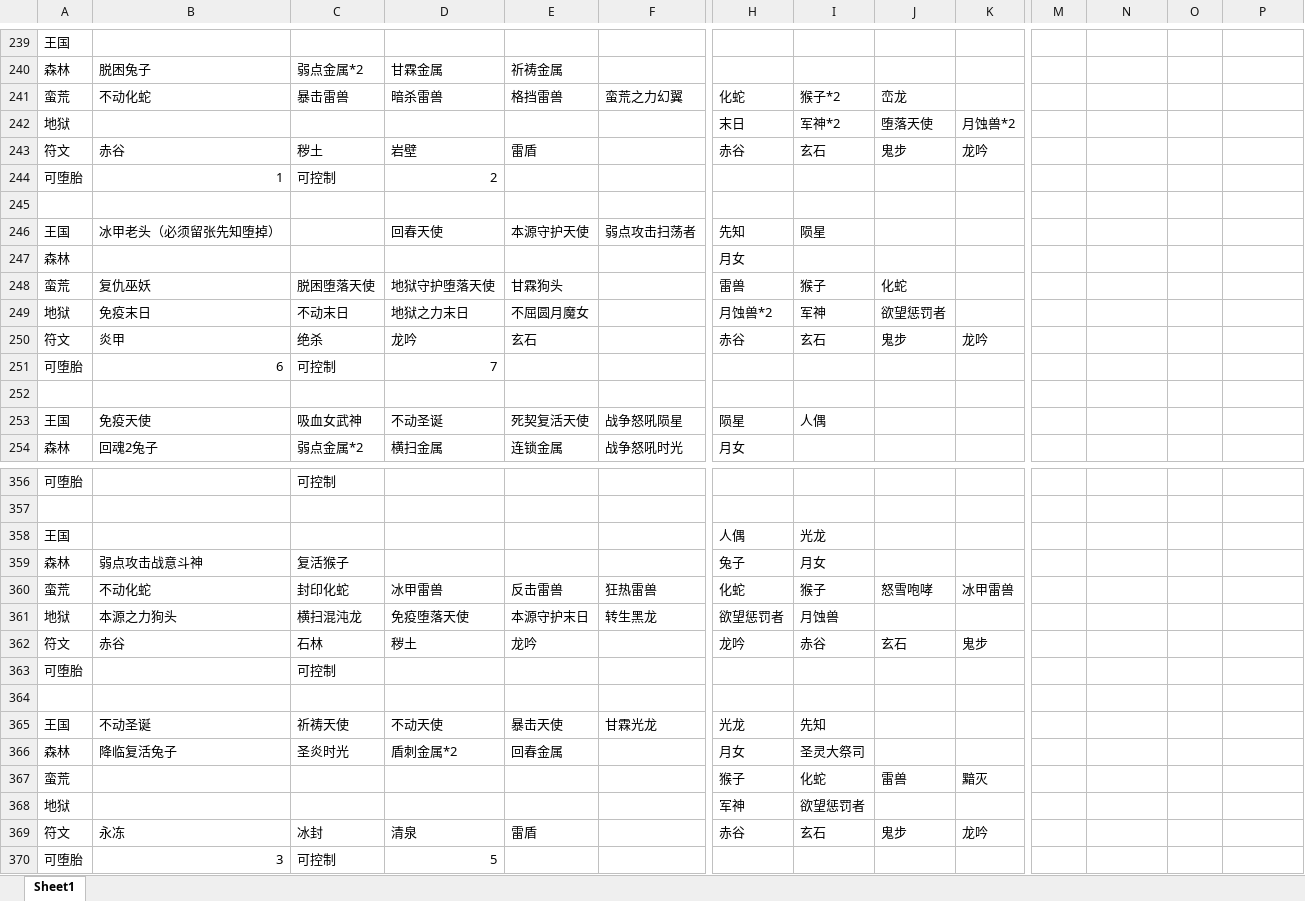
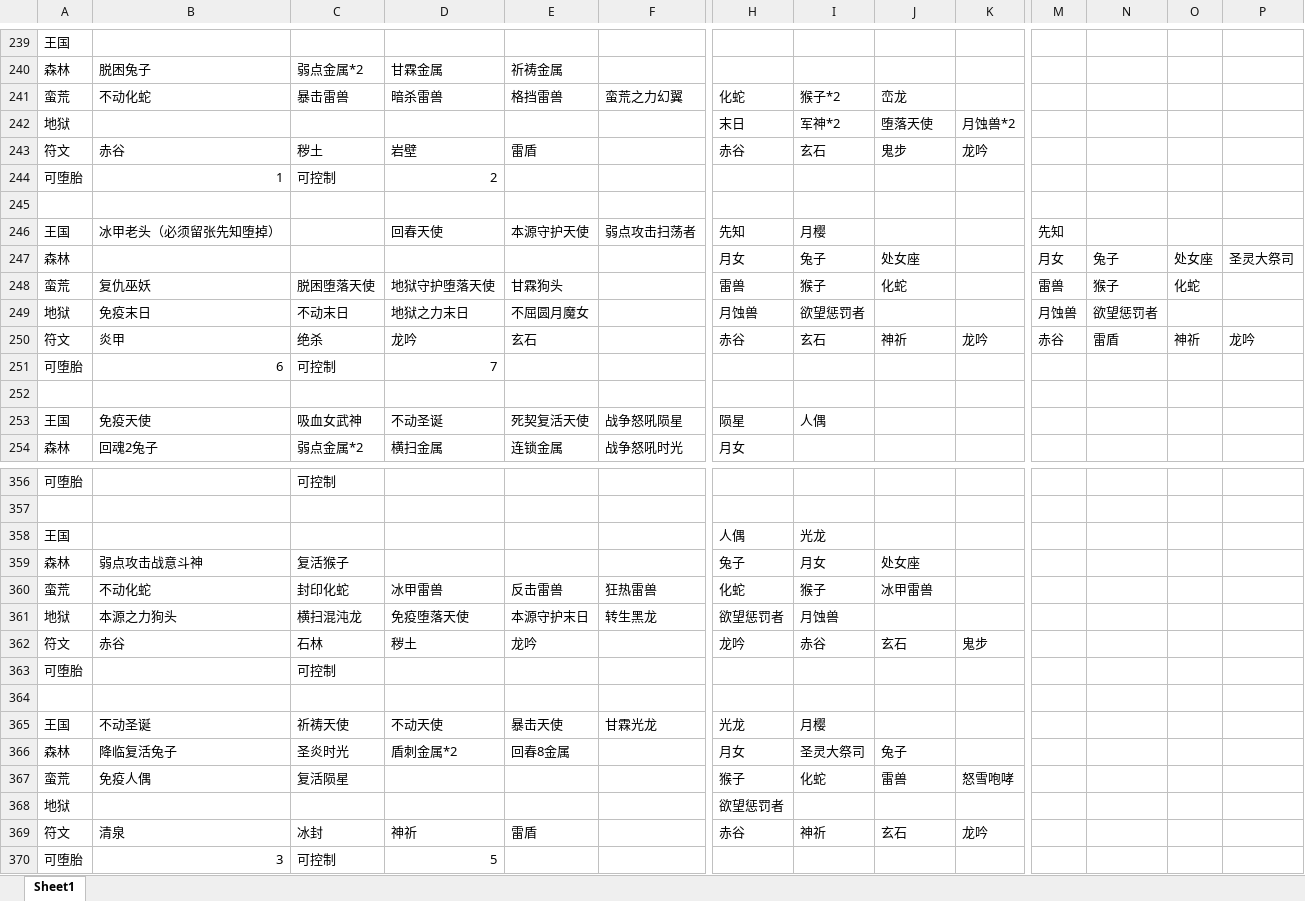
Before and after one commit to a402100842/mkhx, an Excel workbook: 地下城(6).xlsx, sheet Sheet1, drawn as a sheet; only a part is shown, gaps mark what is left out; values as stored, in another font and other column widths than the file's, no cell formats; removed rows and columns are numbered as before the commit, all else as after; rows hold the shown columns only; the diff covers the shown part only; the diff names each change by its address in the sheet, - before the commit and + after, or states it on an @@ line.

```diff
--- a/地下城(6).xlsx (sheet Sheet1)
+++ b/地下城(6).xlsx (sheet Sheet1)
-I246: 陨星
+I246: 月樱
-M246: (empty)
+M246: 先知
-row 247: 森林 |  |  |  |  |  | 月女
+row 247: 森林 |  |  |  |  |  | 月女 | 兔子 | 处女座 |  | 月女 | 兔子 | 处女座 | 圣灵大祭司
-M248: (empty)
+M248: 雷兽
-N248: (empty)
+N248: 猴子
-O248: (empty)
+O248: 化蛇
-H249: 月蚀兽*2
+H249: 月蚀兽
-I249: 军神
+I249: 欲望惩罚者
-J249: 欲望惩罚者
+J249: (empty)
-M249: (empty)
+M249: 月蚀兽
-N249: (empty)
+N249: 欲望惩罚者
-J250: 鬼步
+J250: 神祈
-M250: (empty)
+M250: 赤谷
-N250: (empty)
+N250: 雷盾
-O250: (empty)
+O250: 神祈
-P250: (empty)
+P250: 龙吟
-J359: (empty)
+J359: 处女座
-J360: 怒雪咆哮
+J360: 冰甲雷兽
-K360: 冰甲雷兽
+K360: (empty)
-I365: 先知
+I365: 月樱
-E366: 回春金属
+E366: 回春8金属
-J366: (empty)
+J366: 兔子
-B367: (empty)
+B367: 免疫人偶
-C367: (empty)
+C367: 复活陨星
-K367: 黯灭
+K367: 怒雪咆哮
-H368: 军神
+H368: 欲望惩罚者
-I368: 欲望惩罚者
+I368: (empty)
-B369: 永冻
+B369: 清泉
-D369: 清泉
+D369: 神祈
-I369: 玄石
+I369: 神祈
-J369: 鬼步
+J369: 玄石
```
Also changed, not shown: 25 edited cells elsewhere in this sheet, cell formats, 奇迹暖暖JJC.xlsx.
